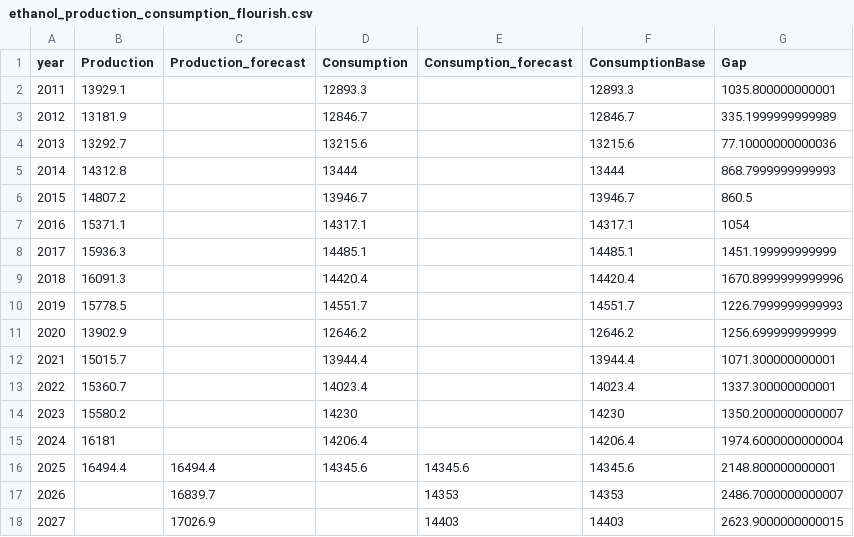
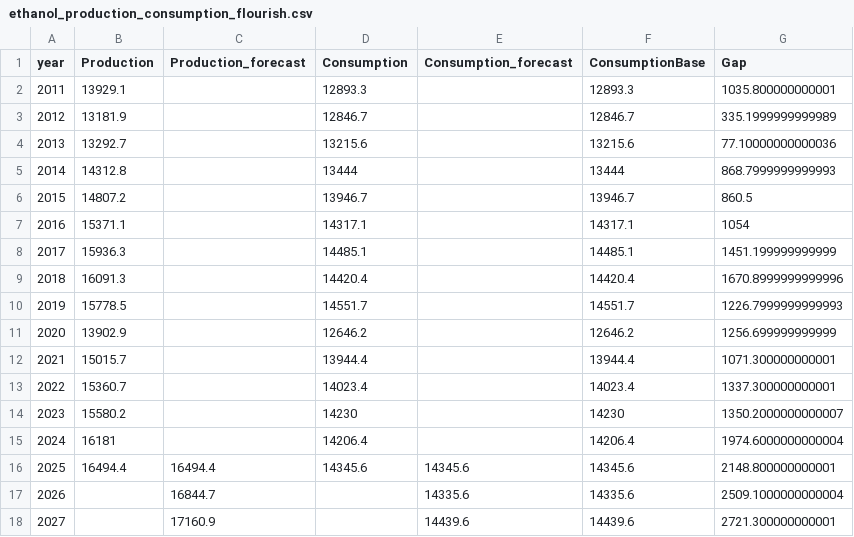
Before and after one commit to hruck/growthenergy-dashboard-data, a CSV file: production/ethanol_production_consumption_flourish.csv, drawn as a sheet.

```diff
--- a/production/ethanol_production_consumption_flourish.csv
+++ b/production/ethanol_production_consumption_flourish.csv
@@ -16,3 +16,3 @@ year,Production,Production_forecast,Consumption,Consumption_forecast,Consumption
 2025,16494.4,16494.4,14345.6,14345.6,14345.6,2148.800000000001
-2026,,16839.7,,14353,14353,2486.7000000000007
-2027,,17026.9,,14403,14403,2623.9000000000015
+2026,,16844.7,,14335.6,14335.6,2509.1000000000004
+2027,,17160.9,,14439.6,14439.6,2721.300000000001
```
Also changed, not shown: production/ethanol_capacity_production_consumption.csv, production/ethanol_capacity_production_consumption_flourish.csv, 6 other files.
